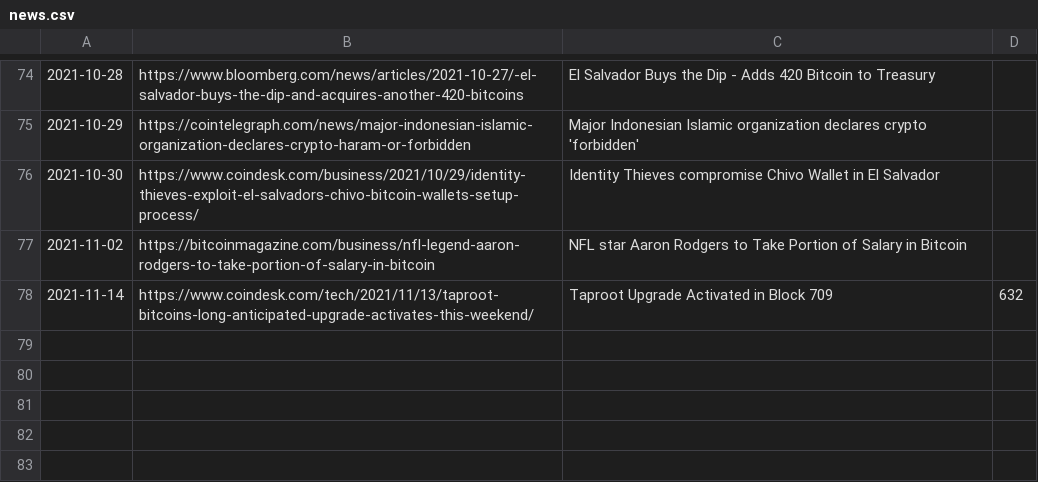
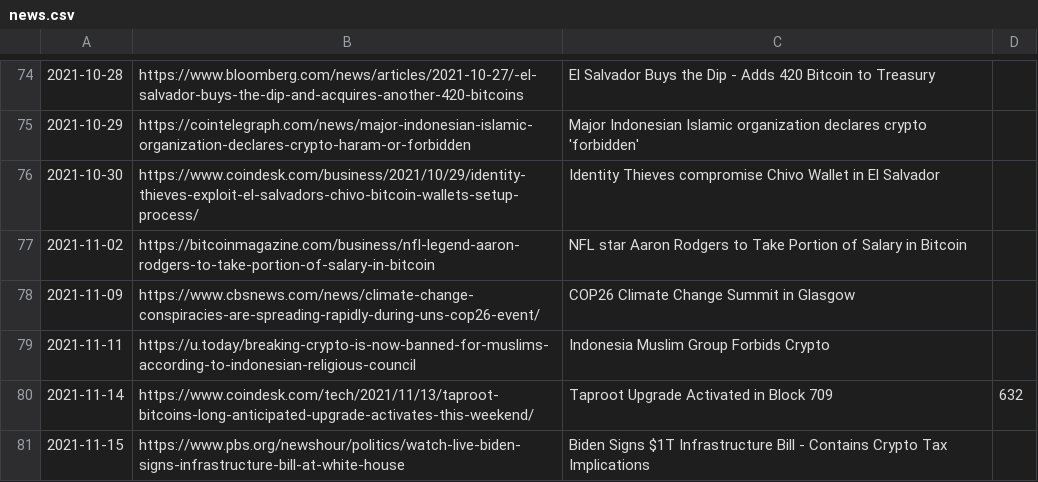
Before and after one commit to dykstranet/cryptonews, a CSV file: data/news.csv, drawn as a sheet; only a part is shown, gaps mark what is left out; the diff names each change by its address in the sheet, - before the commit and + after, or states it on an @@ line.

Commit message:
Update annotated price data

```diff
--- a/data/news.csv
+++ b/data/news.csv
+row 78: 2021-11-09 | https://www.cbsnews.com/news/climate-change-conspiracies-are-spreading-rapidly-during-uns-cop26-event/ | COP26 Climate Change Summit in Glasgow
+row 79: 2021-11-11 | https://u.today/breaking-crypto-is-now-banned-for-muslims-according-to-indonesian-religious-council | Indonesia Muslim Group Forbids Crypto
+row 81: 2021-11-15 | https://www.pbs.org/newshour/politics/watch-live-biden-signs-infrastructure-bill-at-white-house | Biden Signs $1T Infrastructure Bill - Contains Crypto Tax Implications
```
Also changed, not shown: data/btcusd_annotated.csv.
